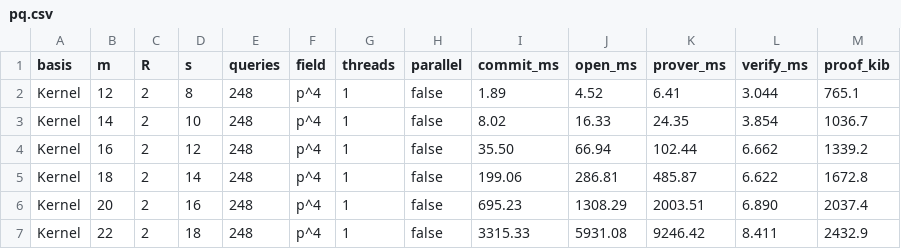
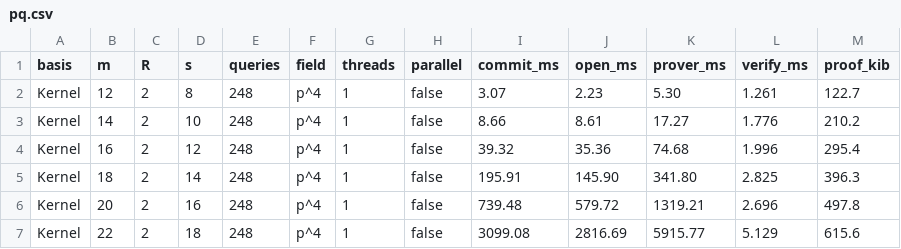
Before and after one commit to qoosmo/kbfold, a CSV file: rust/results/vm-2cpu/pq.csv, drawn as a sheet.

```diff
--- a/rust/results/vm-2cpu/pq.csv
+++ b/rust/results/vm-2cpu/pq.csv
@@ -1,7 +1,7 @@
 basis,m,R,s,queries,field,threads,parallel,commit_ms,open_ms,prover_ms,verify_ms,proof_kib
-Kernel,12,2,8,248,p^4,1,false,1.89,4.52,6.41,3.044,765.1
-Kernel,14,2,10,248,p^4,1,false,8.02,16.33,24.35,3.854,1036.7
-Kernel,16,2,12,248,p^4,1,false,35.50,66.94,102.44,6.662,1339.2
-Kernel,18,2,14,248,p^4,1,false,199.06,286.81,485.87,6.622,1672.8
-Kernel,20,2,16,248,p^4,1,false,695.23,1308.29,2003.51,6.890,2037.4
-Kernel,22,2,18,248,p^4,1,false,3315.33,5931.08,9246.42,8.411,2432.9
+Kernel,12,2,8,248,p^4,1,false,3.07,2.23,5.30,1.261,122.7
+Kernel,14,2,10,248,p^4,1,false,8.66,8.61,17.27,1.776,210.2
+Kernel,16,2,12,248,p^4,1,false,39.32,35.36,74.68,1.996,295.4
+Kernel,18,2,14,248,p^4,1,false,195.91,145.90,341.80,2.825,396.3
+Kernel,20,2,16,248,p^4,1,false,739.48,579.72,1319.21,2.696,497.8
+Kernel,22,2,18,248,p^4,1,false,3099.08,2816.69,5915.77,5.129,615.6
```
Also changed, not shown: rust/results/vm-2cpu/pq_parallel.csv, rust/results/vm-2cpu/rate.csv, 31 other files.
